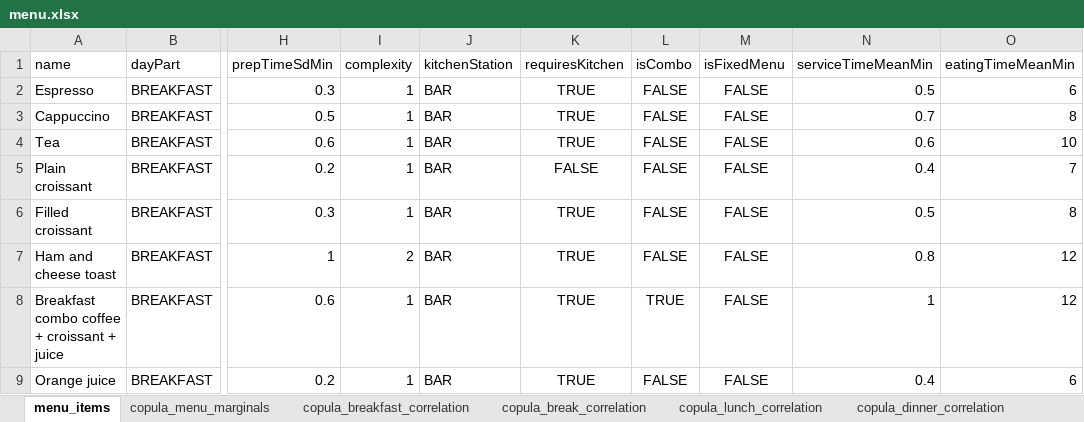
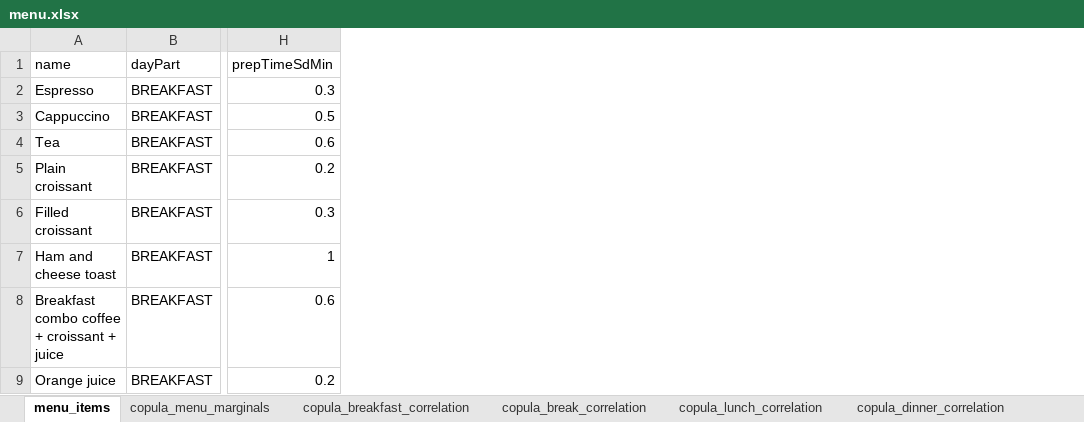
Before and after one commit to LorenzoRomeo0/RestaurantSimulation, an Excel workbook: scripts/menu.xlsx, sheet menu_items, drawn as a sheet; only a part is shown, gaps mark what is left out; values as stored, in another font and other column widths than the file's, no borders; table styles not drawn; the diff names each change by its address in the sheet, - before the commit and + after, or states it on an @@ line.

Commit message:
removed useless properties from the menu

```diff
--- a/scripts/menu.xlsx (sheet menu_items)
+++ b/scripts/menu.xlsx (sheet menu_items)
-column I (complexity), rows 2-9: 1 | 1 | 1 | 1 | 1 | 2 | 1 | 1
-column J (kitchenStation), rows 2-9: all BAR
-column K (requiresKitchen), rows 2-9: TRUE | TRUE | TRUE | FALSE | TRUE | TRUE | TRUE | TRUE
-column L (isCombo), rows 2-9: FALSE | FALSE | FALSE | FALSE | FALSE | FALSE | TRUE | FALSE
-column M (isFixedMenu), rows 2-9: all FALSE
-column N (serviceTimeMeanMin), rows 2-9: 0.5 | 0.7 | 0.6 | 0.4 | 0.5 | 0.8 | 1 | 0.4
-column O (eatingTimeMeanMin), rows 2-9: 6 | 8 | 10 | 7 | 8 | 12 | 12 | 6
```
Also changed, not shown: 6 other files.
